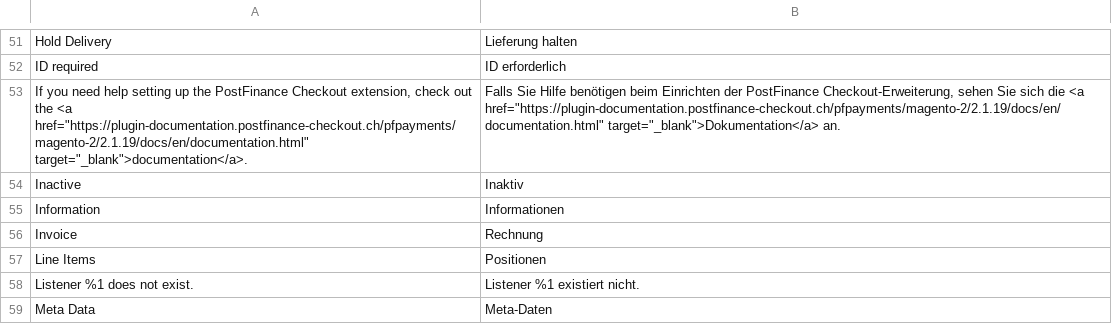
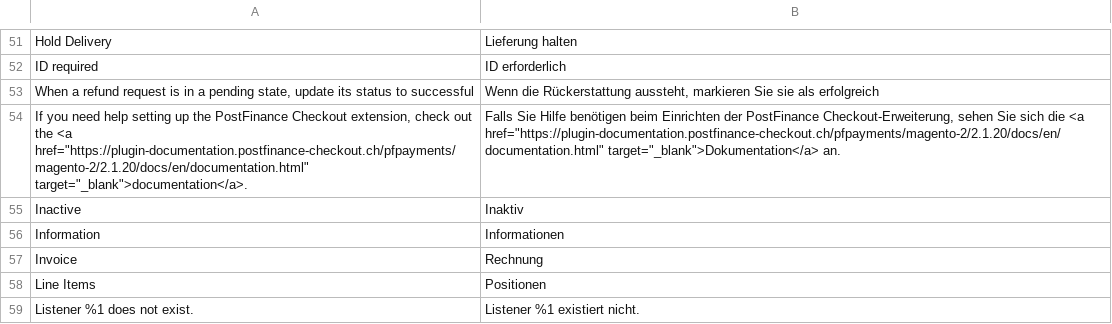
Before and after one commit to pfpayments/magento-2, a CSV file: i18n/de_CH.csv, drawn as a sheet; only a part is shown, gaps mark what is left out; the shorter side is filled out with more unchanged rows.

```diff
--- a/i18n/de_CH.csv
+++ b/i18n/de_CH.csv
@@ -52,3 +52,4 @@
 "ID required","ID erforderlich"
-"If you need help setting up the PostFinance Checkout extension, check out the <a href=""https://plugin-documentation.postfinance-checkout.ch/pfpayments/magento-2/2.1.19/docs/en/documentation.html"" target=""_blank"">documentation</a>.","Falls Sie Hilfe benötigen beim Einrichten der PostFinance Checkout-Erweiterung, sehen Sie sich die <a href=""https://plugin-documentation.postfinance-checkout.ch/pfpayments/magento-2/2.1.19/docs/en/documentation.html"" target=""_blank"">Dokumentation</a> an."
+"When a refund request is in a pending state, update its status to successful", "Wenn die Rückerstattung aussteht, markieren Sie sie als erfolgreich"
+"If you need help setting up the PostFinance Checkout extension, check out the <a href=""https://plugin-documentation.postfinance-checkout.ch/pfpayments/magento-2/2.1.20/docs/en/documentation.html"" target=""_blank"">documentation</a>.","Falls Sie Hilfe benötigen beim Einrichten der PostFinance Checkout-Erweiterung, sehen Sie sich die <a href=""https://plugin-documentation.postfinance-checkout.ch/pfpayments/magento-2/2.1.20/docs/en/documentation.html"" target=""_blank"">Dokumentation</a> an."
 "Inactive","Inaktiv"
```
Also changed, not shown: i18n/en_US.csv, i18n/fr_CH.csv, 14 other files.
